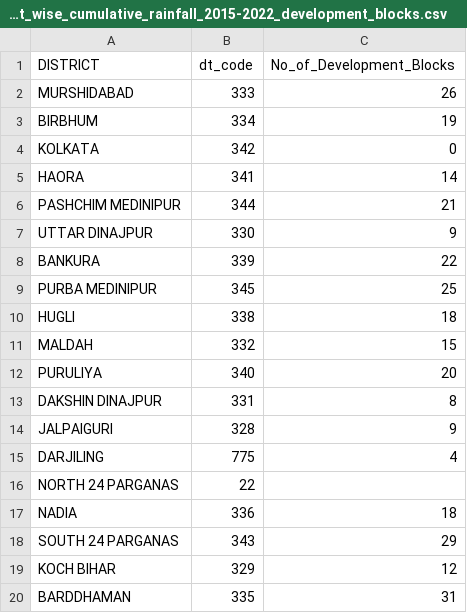
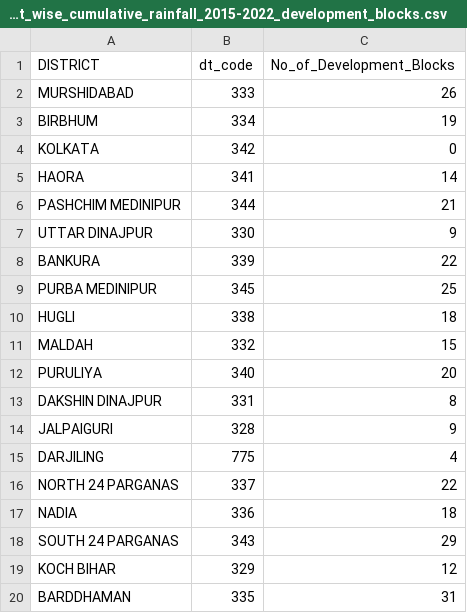
Before and after one commit to learnityframework/learnity, a CSV file: District_wise_cumulative_rainfall_2015-2022_development_blocks.csv, drawn as a sheet.

Commit message:
Update District_wise_cumulative_rainfall_2015-2022_development_blocks.csv

```diff
--- a/District_wise_cumulative_rainfall_2015-2022_development_blocks.csv
+++ b/District_wise_cumulative_rainfall_2015-2022_development_blocks.csv
@@ -15,3 +15,3 @@ DISTRICT,dt_code,No_of_Development_Blocks
 "DARJILING",775,4
-"NORTH 24 PARGANAS",22
+"NORTH 24 PARGANAS",337,22
 "NADIA",336,18
```
